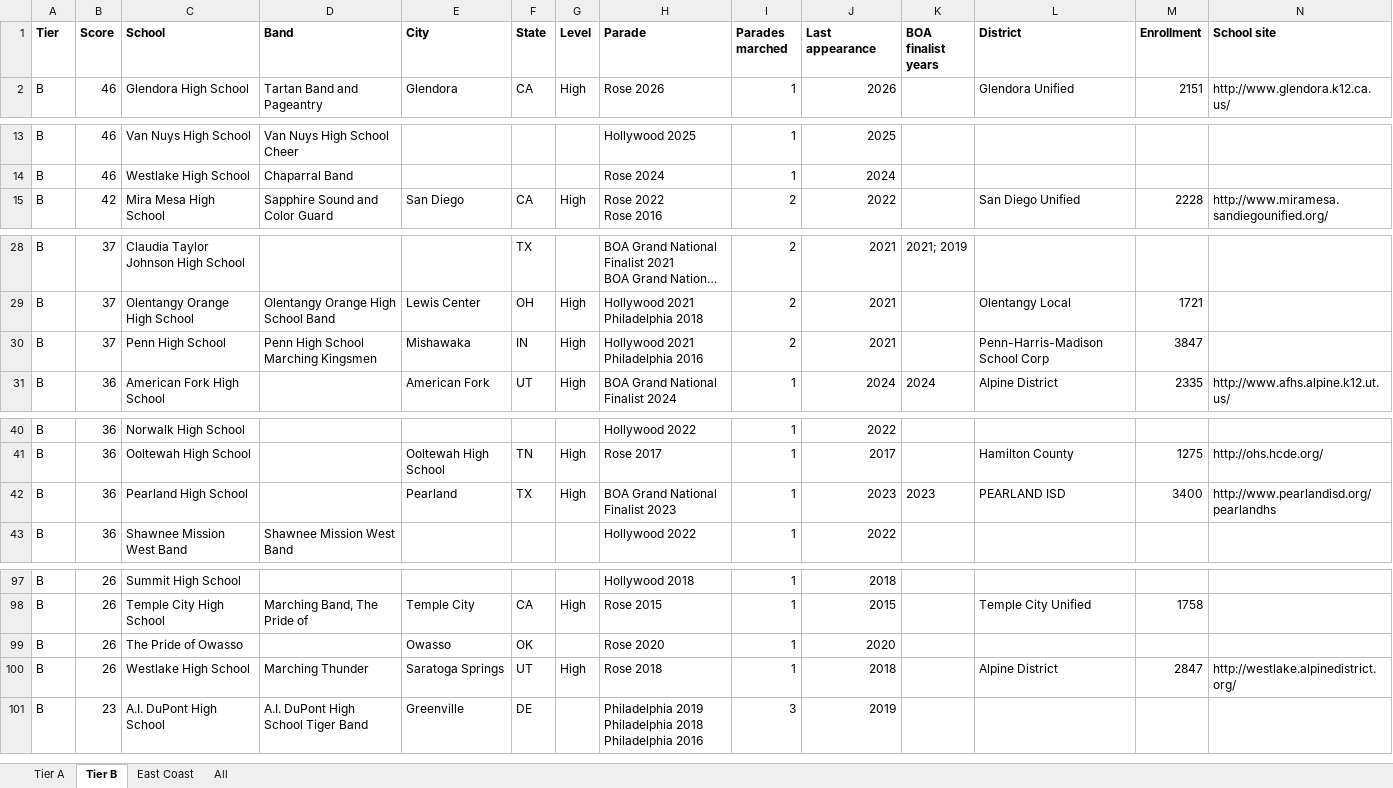
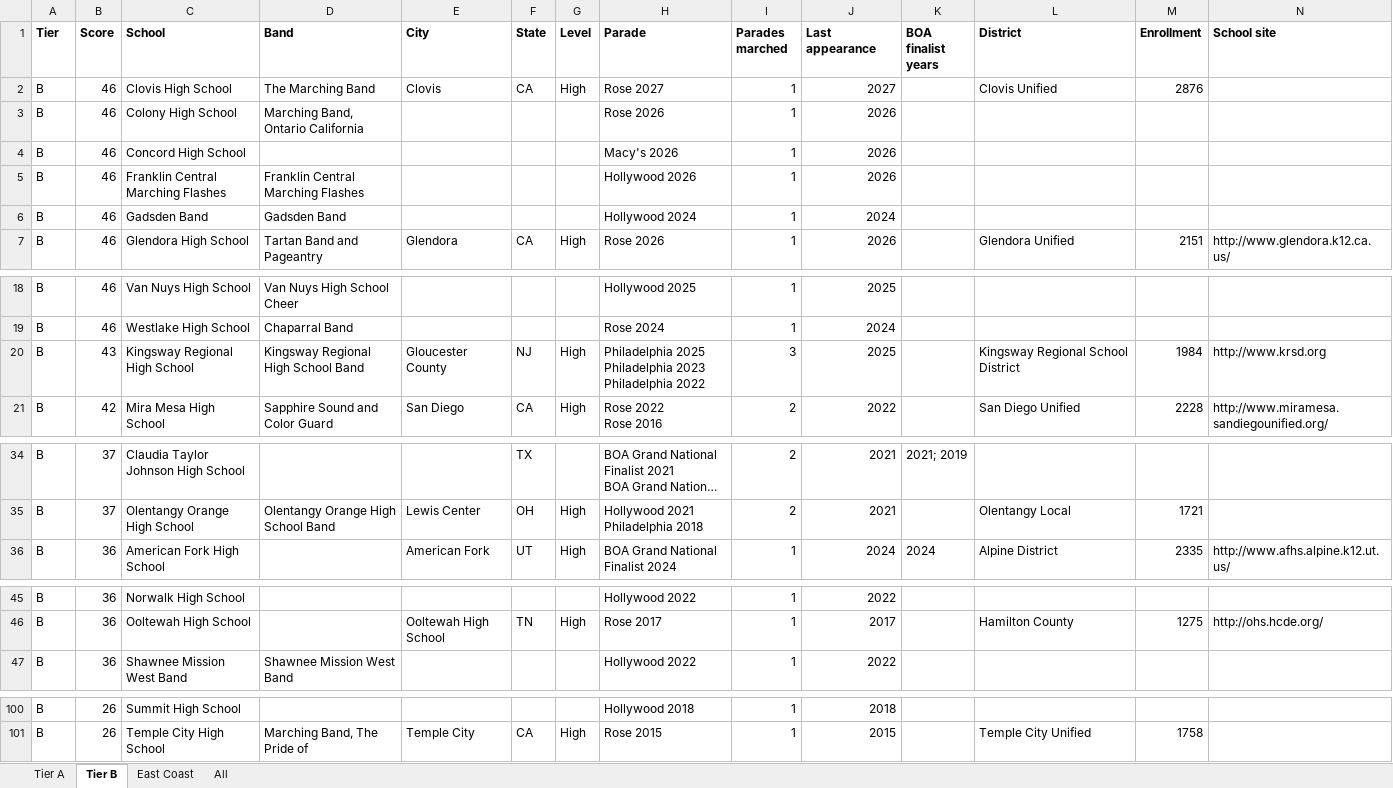
Before and after one commit to cmurphy1140/band-charter-outreach, an Excel workbook: data/final/prospects.xlsx, sheet Tier B, drawn as a sheet; only a part is shown, gaps mark what is left out; long unchanged cells end in …; values as stored, in another font and other column widths than the file's, no borders; removed rows and columns are numbered as before the commit, all else as after; rows hold the shown columns only; ↵ is a line break in a cell; the diff covers the shown part only; the diff names each change by its address in the sheet, - before the commit and + after, or states it on an @@ line.

```diff
--- a/data/final/prospects.xlsx (sheet Tier B)
+++ b/data/final/prospects.xlsx (sheet Tier B)
+row 2: B | 46 | Clovis High School | The Marching Band | Clovis | CA | High | Rose 2027 | 1 | 2027 |  | Clovis Unified | 2876
+row 3: B | 46 | Colony High School | Marching Band, Ontario California |  |  |  | Rose 2026 | 1 | 2026
+row 4: B | 46 | Concord High School |  |  |  |  | Macy's 2026 | 1 | 2026
+row 5: B | 46 | Franklin Central Marching Flashes | Franklin Central Marching Flashes |  |  |  | Hollywood 2026 | 1 | 2026
+row 6: B | 46 | Gadsden Band | Gadsden Band |  |  |  | Hollywood 2024 | 1 | 2024
+row 20: B | 43 | Kingsway Regional High School | Kingsway Regional High School Band | Gloucester County | NJ | High | Philadelphia 2025 ↵ Philadelphia 2023 ↵ Philadelphia 2022 | 3 | 2025 |  | Kingsway Regional School District | 1984 | http://www.krsd.org
-row 30: B | 37 | Penn High School | Penn High School Marching Kingsmen | Mishawaka | IN | High | Hollywood 2021 ↵ Philadelphia 2016 | 2 | 2021 |  | Penn-Harris-Madison School Corp | 3847
-row 42: B | 36 | Pearland High School |  | Pearland | TX | High | BOA Grand National Finalist 2023 | 1 | 2023 | 2023 | PEARLAND ISD | 3400 | http://www.pearlandisd.org/pearlandhs
-row 99: B | 26 | The Pride of Owasso |  | Owasso | OK |  | Rose 2020 | 1 | 2020
-row 100: B | 26 | Westlake High School | Marching Thunder | Saratoga Springs | UT | High | Rose 2018 | 1 | 2018 |  | Alpine District | 2847 | http://westlake.alpinedistrict.org/
-row 101: B | 23 | A.I. DuPont High School | A.I. DuPont High School Tiger Band | Greenville | DE |  | Philadelphia 2019 ↵ Philadelphia 2018 ↵ Philadelphia 2016 | 3 | 2019
```
Also changed, not shown: 1 removed row elsewhere in this sheet, sheet All, sheet Tier A, sheet East Coast, 16 other files.
